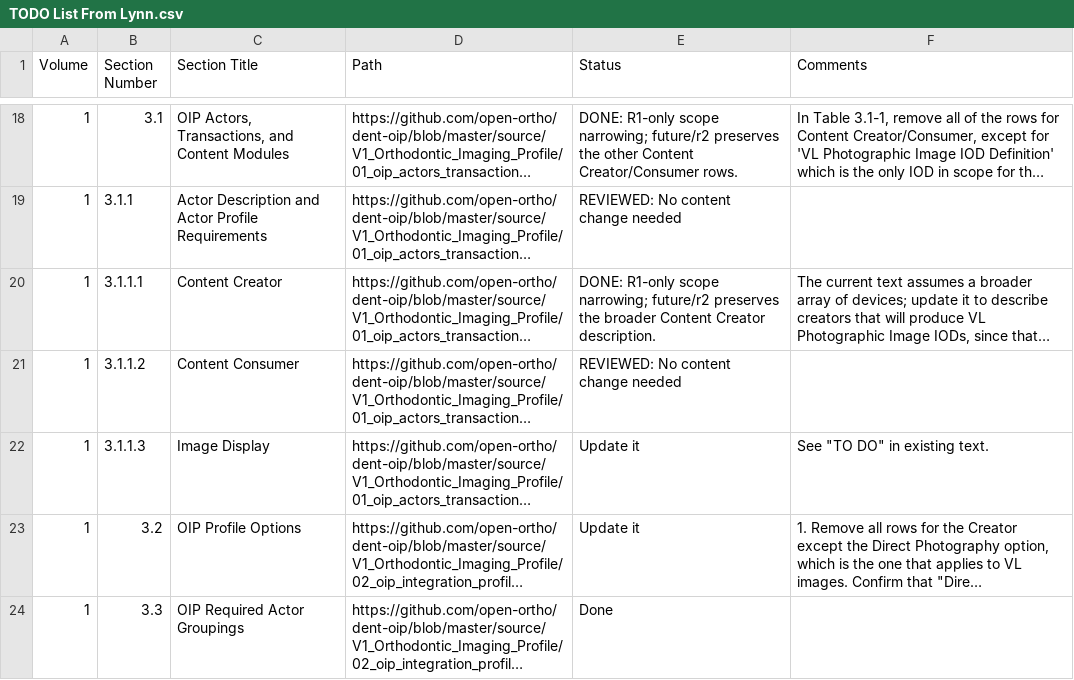
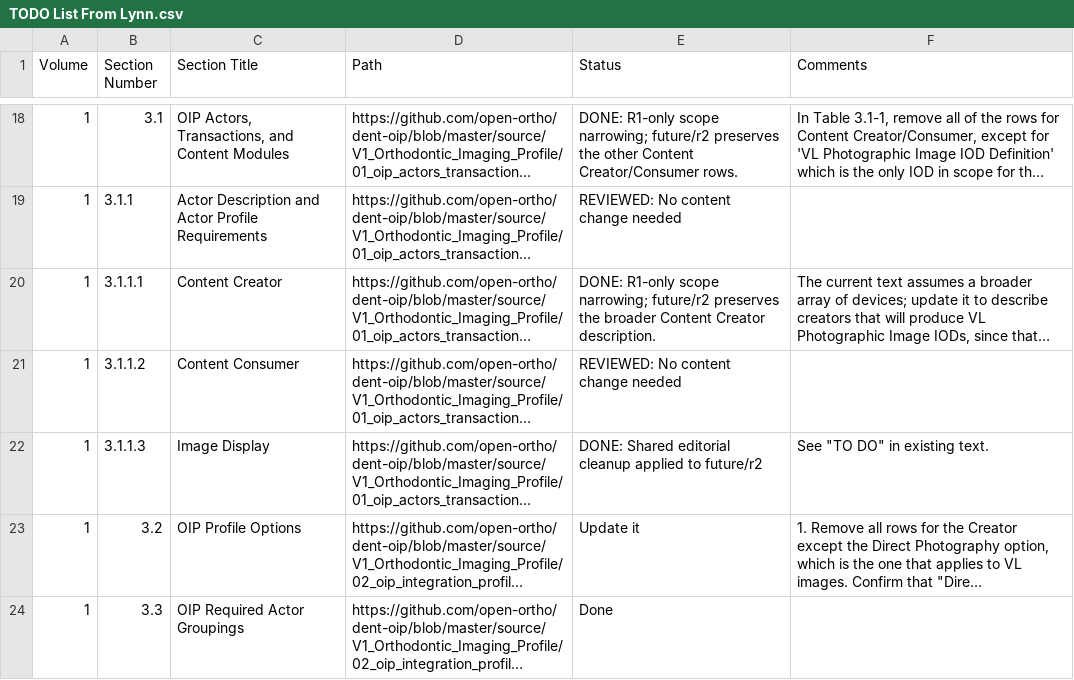
Before and after one commit to open-ortho/dent-oip, a CSV file: TODO List From Lynn.csv, drawn as a sheet; only a part is shown, gaps mark what is left out; long unchanged cells end in …; the diff names each change by its address in the sheet, - before the commit and + after, or states it on an @@ line.

Commit message:
Review Lynn TODO line 22

```diff
--- a/TODO List From Lynn.csv
+++ b/TODO List From Lynn.csv
-E22 (Status): Update it
+E22 (Status): DONE: Shared editorial cleanup applied to future/r2
```
